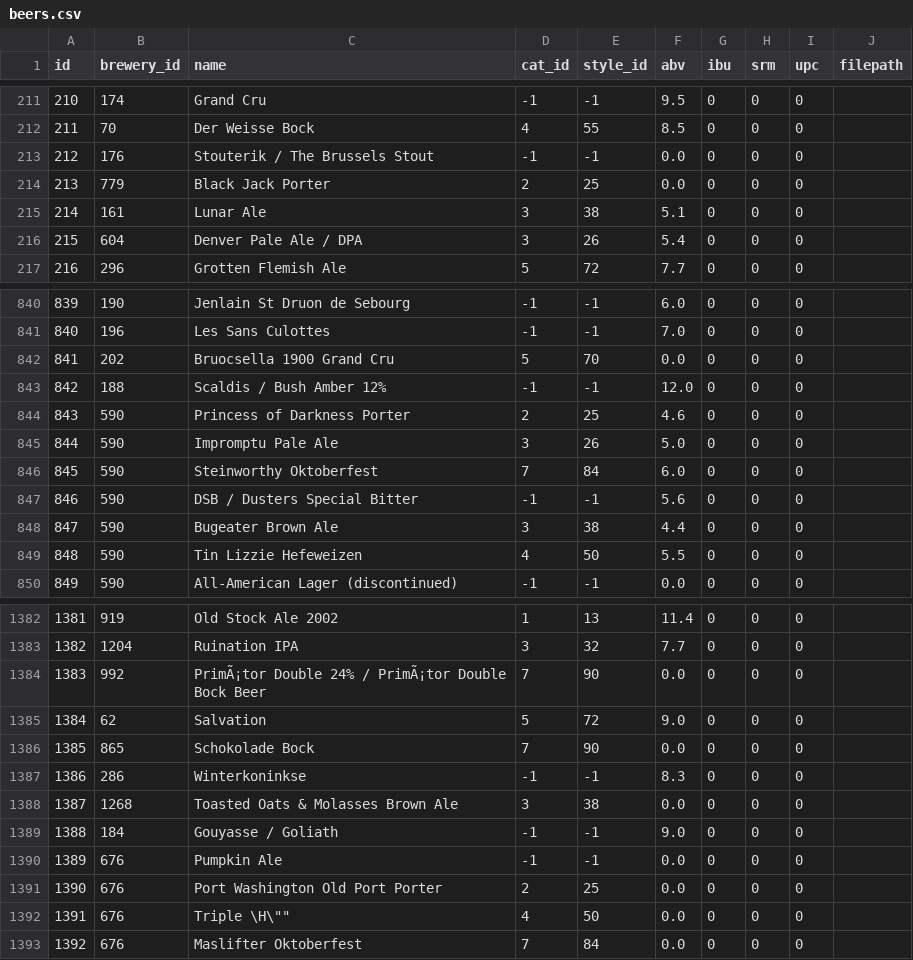
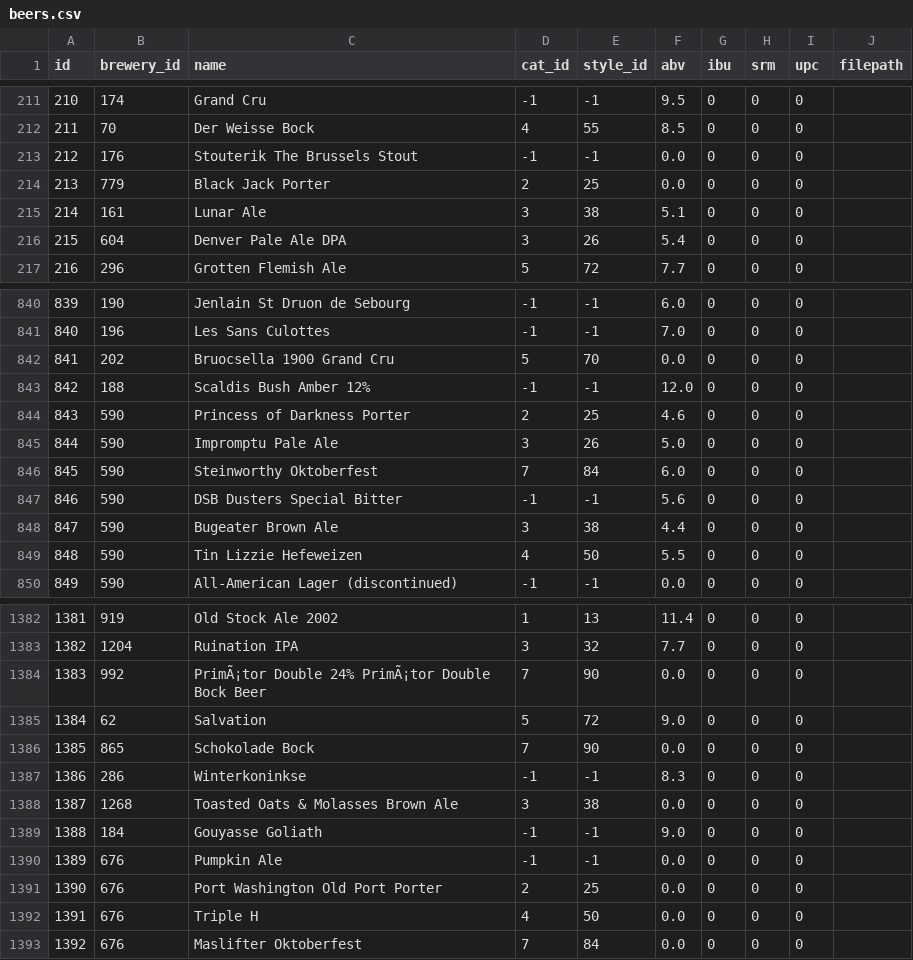
Before and after one commit to dipak-sankey/beer-data, a CSV file: beers.csv, drawn as a sheet; only a part is shown, gaps mark what is left out; the diff covers the shown part only.

Commit message:
special char removed

```diff
--- a/beers.csv
+++ b/beers.csv
@@ -212,6 +212,6 @@ id,brewery_id,name,cat_id,style_id,abv,ibu,srm,upc,filepath
 211,70,Der Weisse Bock,4,55,8.5,0,0,0,
-212,176,Stouterik / The Brussels Stout,-1,-1,0.0,0,0,0,
+212,176,Stouterik  The Brussels Stout,-1,-1,0.0,0,0,0,
 213,779,Black Jack Porter,2,25,0.0,0,0,0,
 214,161,Lunar Ale,3,38,5.1,0,0,0,
-215,604,Denver Pale Ale / DPA,3,26,5.4,0,0,0,
+215,604,Denver Pale Ale  DPA,3,26,5.4,0,0,0,
 216,296,Grotten Flemish Ale,5,72,7.7,0,0,0,
@@ -842,3 +842,3 @@ id,brewery_id,name,cat_id,style_id,abv,ibu,srm,upc,filepath
 841,202,Bruocsella 1900 Grand Cru,5,70,0.0,0,0,0,
-842,188,Scaldis / Bush Amber 12%,-1,-1,12.0,0,0,0,
+842,188,Scaldis  Bush Amber 12%,-1,-1,12.0,0,0,0,
 843,590,Princess of Darkness Porter,2,25,4.6,0,0,0,
@@ -846,3 +846,3 @@ id,brewery_id,name,cat_id,style_id,abv,ibu,srm,upc,filepath
 845,590,Steinworthy Oktoberfest,7,84,6.0,0,0,0,
-846,590,DSB / Dusters Special Bitter,-1,-1,5.6,0,0,0,
+846,590,DSB  Dusters Special Bitter,-1,-1,5.6,0,0,0,
 847,590,Bugeater Brown Ale,3,38,4.4,0,0,0,
@@ -1383,3 +1383,3 @@ id,brewery_id,name,cat_id,style_id,abv,ibu,srm,upc,filepath
 1382,1204,Ruination IPA,3,32,7.7,0,0,0,
-1383,992,PrimÃ¡tor Double 24% / PrimÃ¡tor Double Bock Beer,7,90,0.0,0,0,0,
+1383,992,PrimÃ¡tor Double 24%  PrimÃ¡tor Double Bock Beer,7,90,0.0,0,0,0,
 1384,62,Salvation,5,72,9.0,0,0,0,
@@ -1388,6 +1388,6 @@ id,brewery_id,name,cat_id,style_id,abv,ibu,srm,upc,filepath
 1387,1268,Toasted Oats & Molasses Brown Ale,3,38,0.0,0,0,0,
-1388,184,Gouyasse / Goliath,-1,-1,9.0,0,0,0,
+1388,184,Gouyasse  Goliath,-1,-1,9.0,0,0,0,
 1389,676,Pumpkin Ale,-1,-1,0.0,0,0,0,
 1390,676,Port Washington Old Port Porter,2,25,0.0,0,0,0,
-1391,676,"Triple \H\""""",4,50,0.0,0,0,0,
+1391,676,Triple H,4,50,0.0,0,0,0,
 1392,676,Maslifter Oktoberfest,7,84,0.0,0,0,0,
```
Also changed, not shown: 55 edited cells elsewhere in this file.
